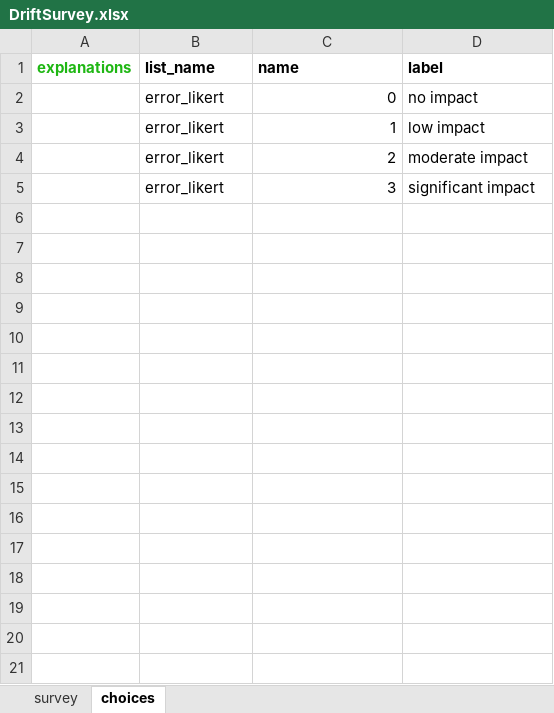
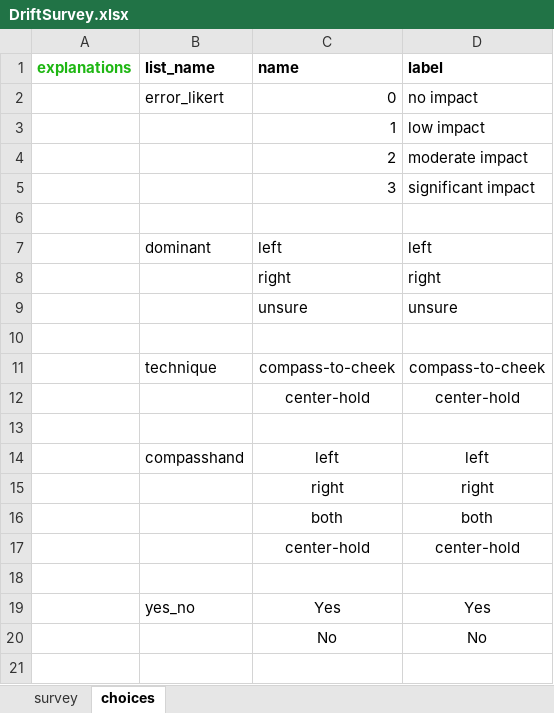
Before and after one commit to mattdeloia/DriftStudy, an Excel workbook: DriftSurvey.xlsx, sheet choices, drawn as a sheet; only a part is shown; values as stored, in another font and other column widths than the file's, no borders; the diff covers the shown part only; the diff names each change by its address in the sheet, - before the commit and + after, or states it on an @@ line.

```diff
--- a/DriftSurvey.xlsx (sheet choices)
+++ b/DriftSurvey.xlsx (sheet choices)
-B3:B5 (list_name): error_likert
+B3:B5 (list_name): (empty)
+row 6: (empty)
+row 7:  | dominant | left | left
+row 8:  |  | right | right
+row 9:  |  | unsure | unsure
+row 10: (empty)
+row 11:  | technique | compass-to-cheek | compass-to-cheek
+row 12:  |  | center-hold | center-hold
+row 13: (empty)
+row 14:  | compasshand | left | left
+row 15:  |  | right | right
+row 16:  |  | both | both
+row 17:  |  | center-hold | center-hold
+row 18: (empty)
+row 19:  | yes_no | Yes | Yes
+row 20:  |  | No | No
+row 21: (empty)
```
Also changed, not shown: 21 added rows elsewhere in this sheet, sheet survey.
